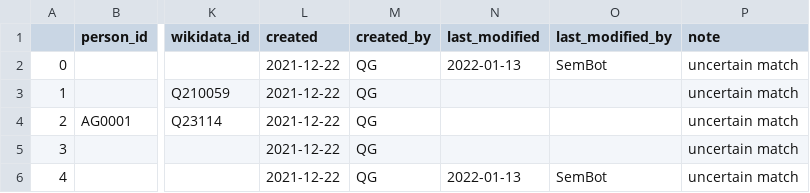
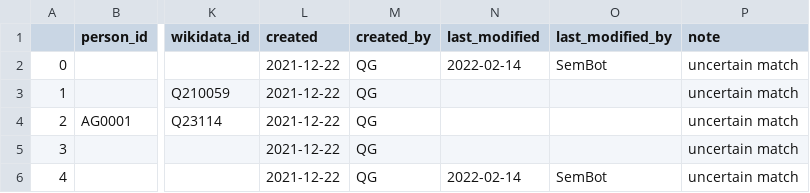
Before and after one commit to readchina/ReadActor, a CSV file: CSV/Person_updated.csv, drawn as a sheet; only a part is shown, gaps mark what is left out; the diff names each change by its address in the sheet, - before the commit and + after, or states it on an @@ line.

Commit message:
Update Person_updated.csv

```diff
--- a/CSV/Person_updated.csv
+++ b/CSV/Person_updated.csv
-N2 (last_modified): 2022-01-13
+N2 (last_modified): 2022-02-14
-N6 (last_modified): 2022-01-13
+N6 (last_modified): 2022-02-14
```
